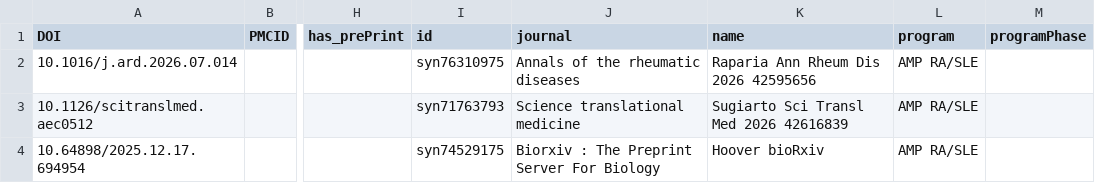
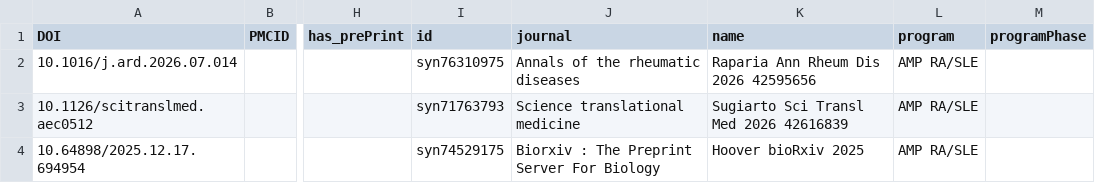
Before and after one commit to ARK-Portal/portal_publication_management, a CSV file: publication_updates.csv, drawn as a sheet; only a part is shown, gaps mark what is left out; the diff names each change by its address in the sheet, - before the commit and + after, or states it on an @@ line.

Commit message:
human-in-the-loop edits

```diff
--- a/publication_updates.csv
+++ b/publication_updates.csv
-K4 (name): Hoover bioRxiv
+K4 (name): Hoover bioRxiv 2025
```
